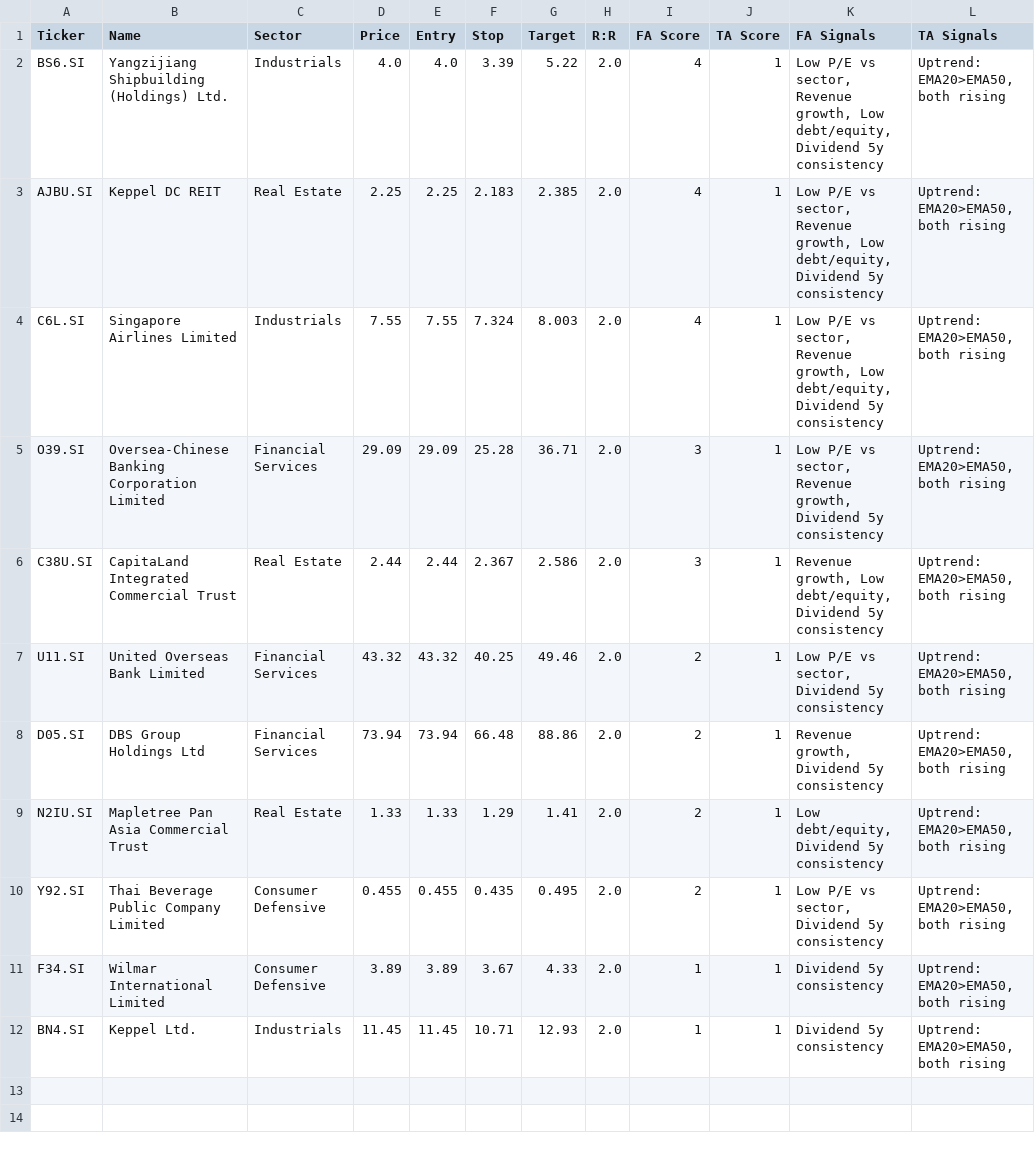
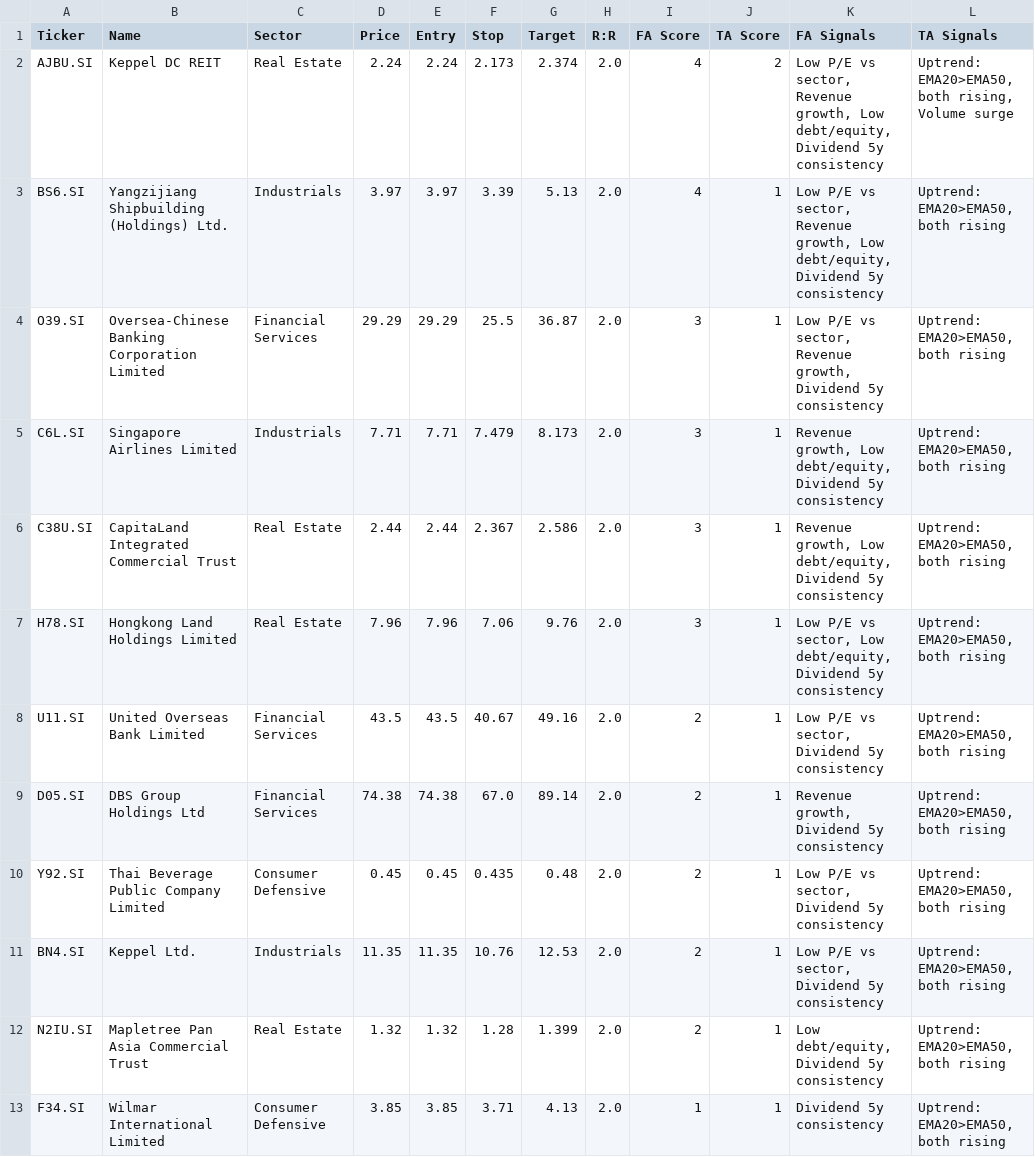
Before and after one commit to LSCAI-dev/Flyfox, a CSV file: sgx_watchlist.csv, drawn as a sheet.

```diff
--- a/sgx_watchlist.csv
+++ b/sgx_watchlist.csv
@@ -1,12 +1,13 @@
 Ticker,Name,Sector,Price,Entry,Stop,Target,R:R,FA Score,TA Score,FA Signals,TA Signals
-BS6.SI,Yangzijiang Shipbuilding (Holdings) Ltd.,Industrials,4.0,4.0,3.39,5.22,2.0,4,1,"Low P/E vs sector, Revenue growth, Low debt/equity, Dividend 5y consistency","Uptrend: EMA20>EMA50, both rising"
-AJBU.SI,Keppel DC REIT,Real Estate,2.25,2.25,2.183,2.385,2.0,4,1,"Low P/E vs sector, Revenue growth, Low debt/equity, Dividend 5y consistency","Uptrend: EMA20>EMA50, both rising"
-C6L.SI,Singapore Airlines Limited,Industrials,7.55,7.55,7.324,8.003,2.0,4,1,"Low P/E vs sector, Revenue growth, Low debt/equity, Dividend 5y consistency","Uptrend: EMA20>EMA50, both rising"
-O39.SI,Oversea-Chinese Banking Corporation Limited,Financial Services,29.09,29.09,25.28,36.71,2.0,3,1,"Low P/E vs sector, Revenue growth, Dividend 5y consistency","Uptrend: EMA20>EMA50, both rising"
+AJBU.SI,Keppel DC REIT,Real Estate,2.24,2.24,2.173,2.374,2.0,4,2,"Low P/E vs sector, Revenue growth, Low debt/equity, Dividend 5y consistency","Uptrend: EMA20>EMA50, both rising, Volume surge"
+BS6.SI,Yangzijiang Shipbuilding (Holdings) Ltd.,Industrials,3.97,3.97,3.39,5.13,2.0,4,1,"Low P/E vs sector, Revenue growth, Low debt/equity, Dividend 5y consistency","Uptrend: EMA20>EMA50, both rising"
+O39.SI,Oversea-Chinese Banking Corporation Limited,Financial Services,29.29,29.29,25.5,36.87,2.0,3,1,"Low P/E vs sector, Revenue growth, Dividend 5y consistency","Uptrend: EMA20>EMA50, both rising"
+C6L.SI,Singapore Airlines Limited,Industrials,7.71,7.71,7.479,8.173,2.0,3,1,"Revenue growth, Low debt/equity, Dividend 5y consistency","Uptrend: EMA20>EMA50, both rising"
 C38U.SI,CapitaLand Integrated Commercial Trust,Real Estate,2.44,2.44,2.367,2.586,2.0,3,1,"Revenue growth, Low debt/equity, Dividend 5y consistency","Uptrend: EMA20>EMA50, both rising"
-U11.SI,United Overseas Bank Limited,Financial Services,43.32,43.32,40.25,49.46,2.0,2,1,"Low P/E vs sector, Dividend 5y consistency","Uptrend: EMA20>EMA50, both rising"
-D05.SI,DBS Group Holdings Ltd,Financial Services,73.94,73.94,66.48,88.86,2.0,2,1,"Revenue growth, Dividend 5y consistency","Uptrend: EMA20>EMA50, both rising"
-N2IU.SI,Mapletree Pan Asia Commercial Trust,Real Estate,1.33,1.33,1.29,1.41,2.0,2,1,"Low debt/equity, Dividend 5y consistency","Uptrend: EMA20>EMA50, both rising"
-Y92.SI,Thai Beverage Public Company Limited,Consumer Defensive,0.455,0.455,0.435,0.495,2.0,2,1,"Low P/E vs sector, Dividend 5y consistency","Uptrend: EMA20>EMA50, both rising"
-F34.SI,Wilmar International Limited,Consumer Defensive,3.89,3.89,3.67,4.33,2.0,1,1,Dividend 5y consistency,"Uptrend: EMA20>EMA50, both rising"
-BN4.SI,Keppel Ltd.,Industrials,11.45,11.45,10.71,12.93,2.0,1,1,Dividend 5y consistency,"Uptrend: EMA20>EMA50, both rising"
+H78.SI,Hongkong Land Holdings Limited,Real Estate,7.96,7.96,7.06,9.76,2.0,3,1,"Low P/E vs sector, Low debt/equity, Dividend 5y consistency","Uptrend: EMA20>EMA50, both rising"
+U11.SI,United Overseas Bank Limited,Financial Services,43.5,43.5,40.67,49.16,2.0,2,1,"Low P/E vs sector, Dividend 5y consistency","Uptrend: EMA20>EMA50, both rising"
+D05.SI,DBS Group Holdings Ltd,Financial Services,74.38,74.38,67.0,89.14,2.0,2,1,"Revenue growth, Dividend 5y consistency","Uptrend: EMA20>EMA50, both rising"
+Y92.SI,Thai Beverage Public Company Limited,Consumer Defensive,0.45,0.45,0.435,0.48,2.0,2,1,"Low P/E vs sector, Dividend 5y consistency","Uptrend: EMA20>EMA50, both rising"
+BN4.SI,Keppel Ltd.,Industrials,11.35,11.35,10.76,12.53,2.0,2,1,"Low P/E vs sector, Dividend 5y consistency","Uptrend: EMA20>EMA50, both rising"
+N2IU.SI,Mapletree Pan Asia Commercial Trust,Real Estate,1.32,1.32,1.28,1.399,2.0,2,1,"Low debt/equity, Dividend 5y consistency","Uptrend: EMA20>EMA50, both rising"
+F34.SI,Wilmar International Limited,Consumer Defensive,3.85,3.85,3.71,4.13,2.0,1,1,Dividend 5y consistency,"Uptrend: EMA20>EMA50, both rising"
```
Also changed, not shown: 1 other file.
